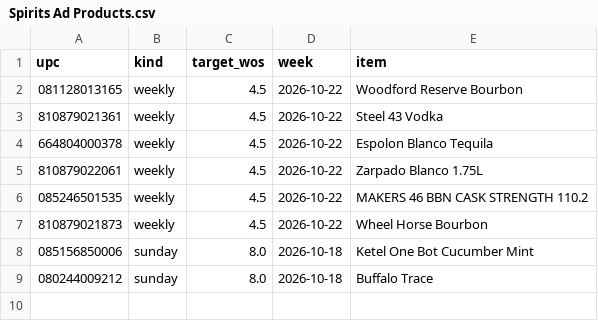
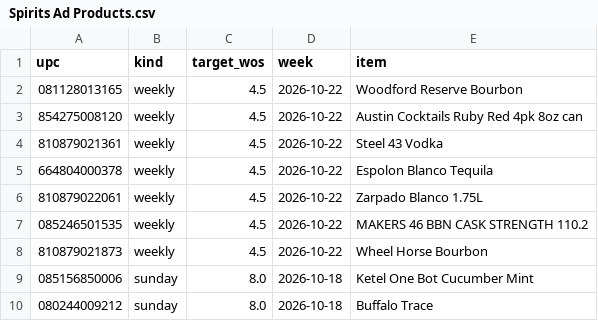
Before and after one commit to Akuklok/thc-dashboard, a CSV file: data/Spirits Ad Products.csv, drawn as a sheet; the diff names each change by its address in the sheet, - before the commit and + after, or states it on an @@ line.

Commit message:
auto-update Spirits Ad Products.csv

```diff
--- a/data/Spirits Ad Products.csv
+++ b/data/Spirits Ad Products.csv
+row 3: 854275008120 | weekly | 4.5 | 2026-10-22 | Austin Cocktails Ruby Red 4pk 8oz can
```
